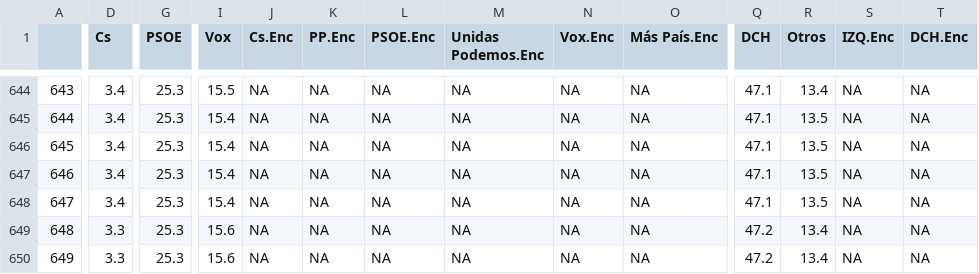
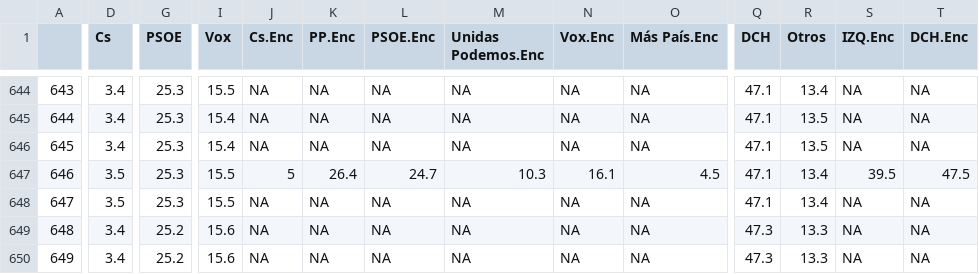
Before and after one commit to endikasatu/promedio_encuestas_esp, a CSV file: data/pde_plus_polls.csv, drawn as a sheet; only a part is shown, gaps mark what is left out; the diff covers the shown part only; the diff names each change by its address in the sheet, - before the commit and + after, or states it on an @@ line.

```diff
--- a/data/pde_plus_polls.csv
+++ b/data/pde_plus_polls.csv
-D647:D648 (Cs): 3.4
+D647:D648 (Cs): 3.5
-I647:I648 (Vox): 15.4
+I647:I648 (Vox): 15.5
-J647 (Cs.Enc): NA
+J647 (Cs.Enc): 5
-K647 (PP.Enc): NA
+K647 (PP.Enc): 26.4
-L647 (PSOE.Enc): NA
+L647 (PSOE.Enc): 24.7
-M647 (Unidas Podemos.Enc): NA
+M647 (Unidas Podemos.Enc): 10.3
-N647 (Vox.Enc): NA
+N647 (Vox.Enc): 16.1
-O647 (Más País.Enc): NA
+O647 (Más País.Enc): 4.5
-R647:R648 (Otros): 13.5
+R647:R648 (Otros): 13.4
-S647 (IZQ.Enc): NA
+S647 (IZQ.Enc): 39.5
-T647 (DCH.Enc): NA
+T647 (DCH.Enc): 47.5
-D649:D650 (Cs): 3.3
+D649:D650 (Cs): 3.4
-G649:G650 (PSOE): 25.3
+G649:G650 (PSOE): 25.2
-Q649:Q650 (DCH): 47.2
+Q649:Q650 (DCH): 47.3
-R649:R650 (Otros): 13.4
+R649:R650 (Otros): 13.3
```
Also changed, not shown: 27 edited cells elsewhere in this file, data/polls.csv, 1 other file.
